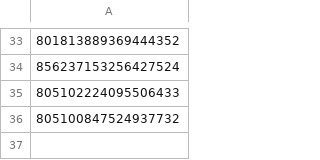
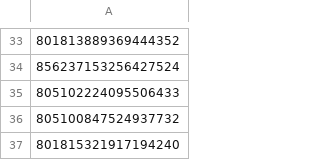
Before and after one commit to Twitter-FFAC/fight-for-artistic-creativity, a CSV file: lists/blacklist.csv, drawn as a sheet; only a part is shown, gaps mark what is left out; the diff names each change by its address in the sheet, - before the commit and + after, or states it on an @@ line.

Commit message:
Add user '801815321917194240' to blacklist
「広島県福山市幕山台4–11–24ですね…」をブラックリストに追加。

```diff
--- a/lists/blacklist.csv
+++ b/lists/blacklist.csv
+row 37: 801815321917194240
```
Also changed, not shown: 1 other file.
